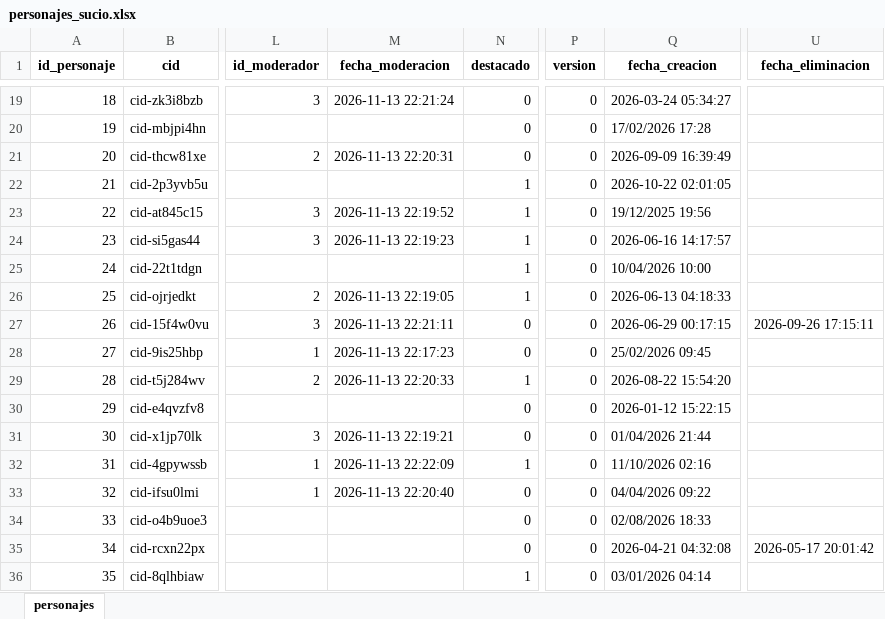
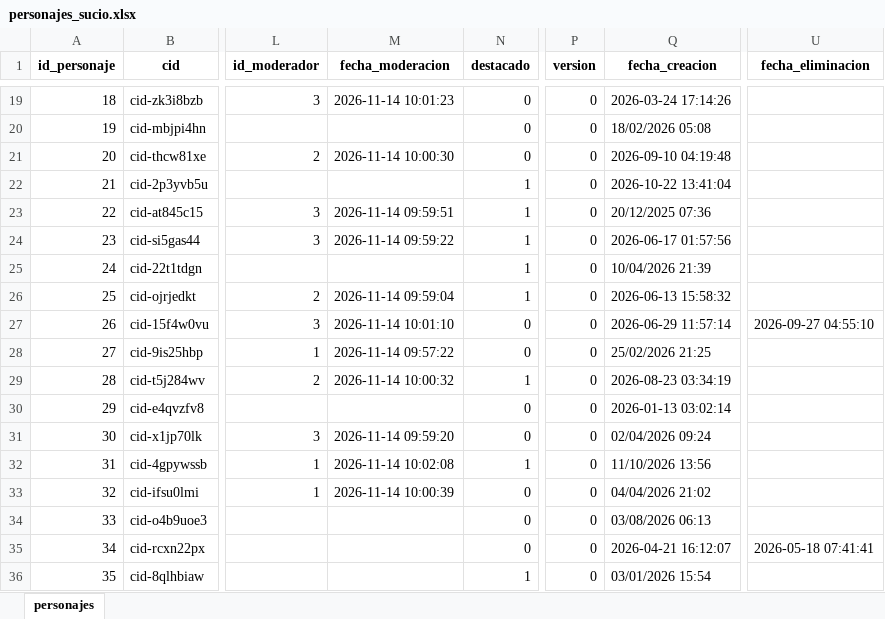
Before and after one commit to vash456/simulaciones_proyecto_integrador, an Excel workbook: data/crudo/personajes_sucio.xlsx, sheet personajes, drawn as a sheet; only a part is shown, gaps mark what is left out; values as stored, in another font and other column widths than the file's, no borders; the diff covers the shown part only; the diff names each change by its address in the sheet, - before the commit and + after, or states it on an @@ line.

```diff
--- a/data/crudo/personajes_sucio.xlsx (sheet personajes)
+++ b/data/crudo/personajes_sucio.xlsx (sheet personajes)
-M19 (fecha_moderacion): 2026-11-13 22:21:24
+M19 (fecha_moderacion): 2026-11-14 10:01:23
-Q19 (fecha_creacion): 2026-03-24 05:34:27
+Q19 (fecha_creacion): 2026-03-24 17:14:26
-Q20 (fecha_creacion): 17/02/2026 17:28
+Q20 (fecha_creacion): 18/02/2026 05:08
-M21 (fecha_moderacion): 2026-11-13 22:20:31
+M21 (fecha_moderacion): 2026-11-14 10:00:30
-Q21 (fecha_creacion): 2026-09-09 16:39:49
+Q21 (fecha_creacion): 2026-09-10 04:19:48
-Q22 (fecha_creacion): 2026-10-22 02:01:05
+Q22 (fecha_creacion): 2026-10-22 13:41:04
-M23 (fecha_moderacion): 2026-11-13 22:19:52
+M23 (fecha_moderacion): 2026-11-14 09:59:51
-Q23 (fecha_creacion): 19/12/2025 19:56
+Q23 (fecha_creacion): 20/12/2025 07:36
-M24 (fecha_moderacion): 2026-11-13 22:19:23
+M24 (fecha_moderacion): 2026-11-14 09:59:22
-Q24 (fecha_creacion): 2026-06-16 14:17:57
+Q24 (fecha_creacion): 2026-06-17 01:57:56
-Q25 (fecha_creacion): 10/04/2026 10:00
+Q25 (fecha_creacion): 10/04/2026 21:39
-M26 (fecha_moderacion): 2026-11-13 22:19:05
+M26 (fecha_moderacion): 2026-11-14 09:59:04
-Q26 (fecha_creacion): 2026-06-13 04:18:33
+Q26 (fecha_creacion): 2026-06-13 15:58:32
-M27 (fecha_moderacion): 2026-11-13 22:21:11
+M27 (fecha_moderacion): 2026-11-14 10:01:10
-Q27 (fecha_creacion): 2026-06-29 00:17:15
+Q27 (fecha_creacion): 2026-06-29 11:57:14
-U27 (fecha_eliminacion): 2026-09-26 17:15:11
+U27 (fecha_eliminacion): 2026-09-27 04:55:10
-M28 (fecha_moderacion): 2026-11-13 22:17:23
+M28 (fecha_moderacion): 2026-11-14 09:57:22
-Q28 (fecha_creacion): 25/02/2026 09:45
+Q28 (fecha_creacion): 25/02/2026 21:25
-M29 (fecha_moderacion): 2026-11-13 22:20:33
+M29 (fecha_moderacion): 2026-11-14 10:00:32
-Q29 (fecha_creacion): 2026-08-22 15:54:20
+Q29 (fecha_creacion): 2026-08-23 03:34:19
-Q30 (fecha_creacion): 2026-01-12 15:22:15
+Q30 (fecha_creacion): 2026-01-13 03:02:14
-M31 (fecha_moderacion): 2026-11-13 22:19:21
+M31 (fecha_moderacion): 2026-11-14 09:59:20
-Q31 (fecha_creacion): 01/04/2026 21:44
+Q31 (fecha_creacion): 02/04/2026 09:24
-M32 (fecha_moderacion): 2026-11-13 22:22:09
+M32 (fecha_moderacion): 2026-11-14 10:02:08
-Q32 (fecha_creacion): 11/10/2026 02:16
+Q32 (fecha_creacion): 11/10/2026 13:56
-M33 (fecha_moderacion): 2026-11-13 22:20:40
+M33 (fecha_moderacion): 2026-11-14 10:00:39
-Q33 (fecha_creacion): 04/04/2026 09:22
+Q33 (fecha_creacion): 04/04/2026 21:02
-Q34 (fecha_creacion): 02/08/2026 18:33
+Q34 (fecha_creacion): 03/08/2026 06:13
-Q35 (fecha_creacion): 2026-04-21 04:32:08
+Q35 (fecha_creacion): 2026-04-21 16:12:07
-U35 (fecha_eliminacion): 2026-05-17 20:01:42
+U35 (fecha_eliminacion): 2026-05-18 07:41:41
-Q36 (fecha_creacion): 03/01/2026 04:14
+Q36 (fecha_creacion): 03/01/2026 15:54
```
Also changed, not shown: 1435 edited cells elsewhere in this sheet, 25 other files.
